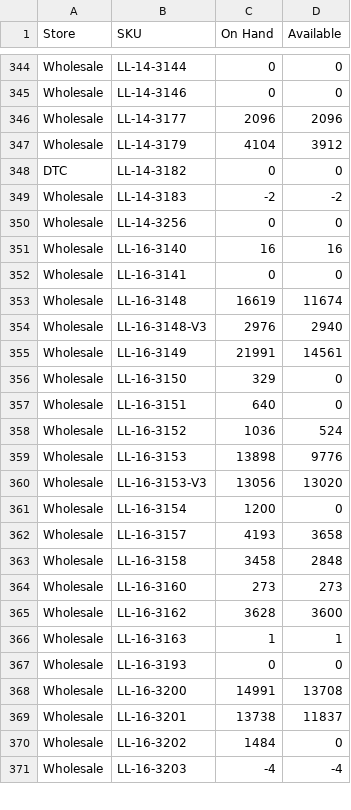
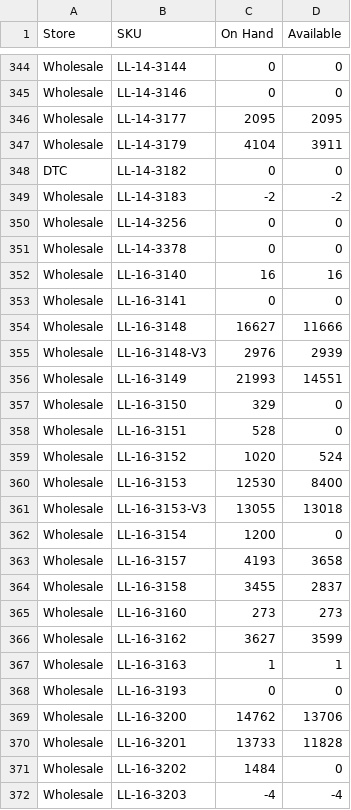
Before and after one commit to Pkirch1211/shopify-inventory-export, a CSV file: exports/shopify_inventory_export.csv, drawn as a sheet; only a part is shown, gaps mark what is left out; the diff covers the shown part only.

```diff
--- a/exports/shopify_inventory_export.csv
+++ b/exports/shopify_inventory_export.csv
@@ -345,4 +345,4 @@ Wholesale,LL-14-3144,0,0
 Wholesale,LL-14-3146,0,0
-Wholesale,LL-14-3177,2096,2096
-Wholesale,LL-14-3179,4104,3912
+Wholesale,LL-14-3177,2095,2095
+Wholesale,LL-14-3179,4104,3911
 DTC,LL-14-3182,0,0
@@ -350,21 +350,22 @@ Wholesale,LL-14-3183,-2,-2
 Wholesale,LL-14-3256,0,0
+Wholesale,LL-14-3378,0,0
 Wholesale,LL-16-3140,16,16
 Wholesale,LL-16-3141,0,0
-Wholesale,LL-16-3148,16619,11674
-Wholesale,LL-16-3148-V3,2976,2940
-Wholesale,LL-16-3149,21991,14561
+Wholesale,LL-16-3148,16627,11666
+Wholesale,LL-16-3148-V3,2976,2939
+Wholesale,LL-16-3149,21993,14551
 Wholesale,LL-16-3150,329,0
-Wholesale,LL-16-3151,640,0
-Wholesale,LL-16-3152,1036,524
-Wholesale,LL-16-3153,13898,9776
-Wholesale,LL-16-3153-V3,13056,13020
+Wholesale,LL-16-3151,528,0
+Wholesale,LL-16-3152,1020,524
+Wholesale,LL-16-3153,12530,8400
+Wholesale,LL-16-3153-V3,13055,13018
 Wholesale,LL-16-3154,1200,0
 Wholesale,LL-16-3157,4193,3658
-Wholesale,LL-16-3158,3458,2848
+Wholesale,LL-16-3158,3455,2837
 Wholesale,LL-16-3160,273,273
-Wholesale,LL-16-3162,3628,3600
+Wholesale,LL-16-3162,3627,3599
 Wholesale,LL-16-3163,1,1
 Wholesale,LL-16-3193,0,0
-Wholesale,LL-16-3200,14991,13708
-Wholesale,LL-16-3201,13738,11837
+Wholesale,LL-16-3200,14762,13706
+Wholesale,LL-16-3201,13733,11828
 Wholesale,LL-16-3202,1484,0
```
Also changed, not shown: 75 edited cells elsewhere in this file.
